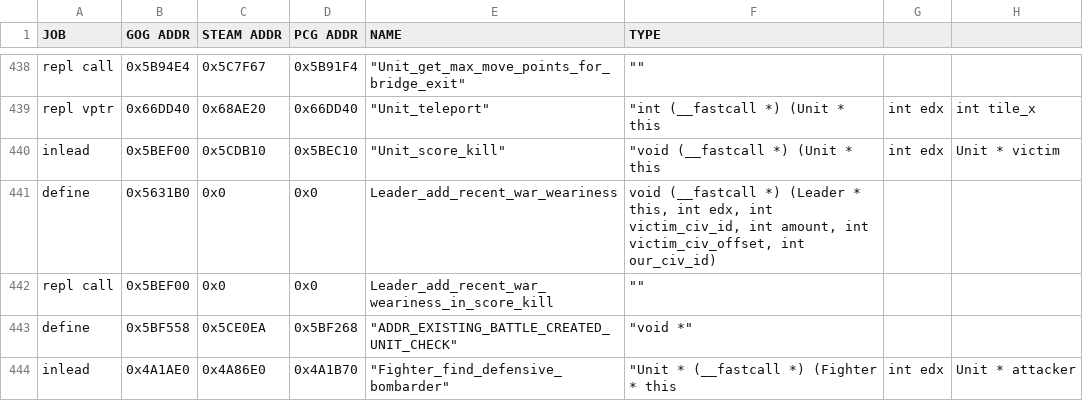
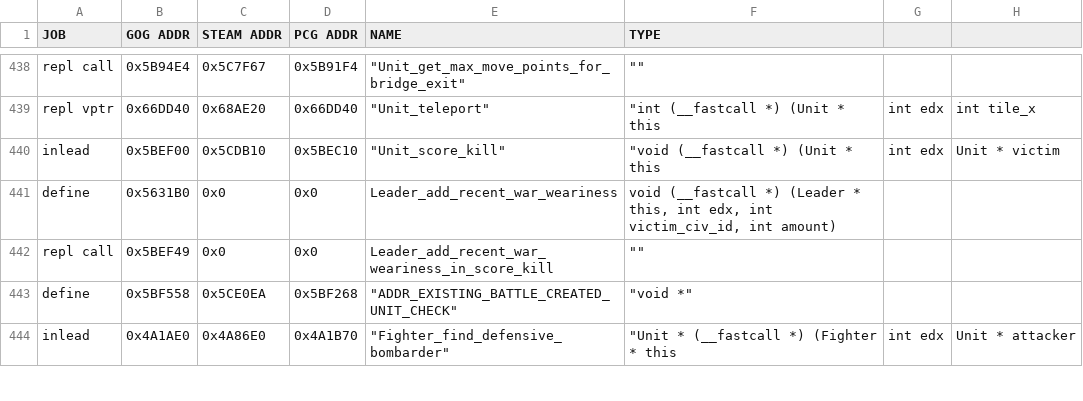
Before and after one commit to instafluff0/C3X_Districts, a CSV file: civ_prog_objects.csv, drawn as a sheet; only a part is shown, gaps mark what is left out; the diff names each change by its address in the sheet, - before the commit and + after, or states it on an @@ line.

```diff
--- a/civ_prog_objects.csv
+++ b/civ_prog_objects.csv
-F441 (TYPE): …victim_civ_id, int amount, int victim_civ_offset, int our_civ_id)
+F441 (TYPE): …victim_civ_id, int amount)
-B442 (GOG ADDR): 0x5BEF00
+B442 (GOG ADDR): 0x5BEF49
```
Also changed, not shown: 1 other file.
